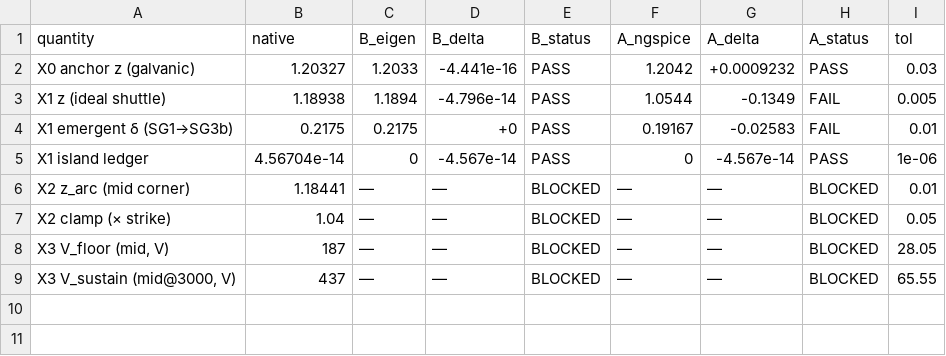
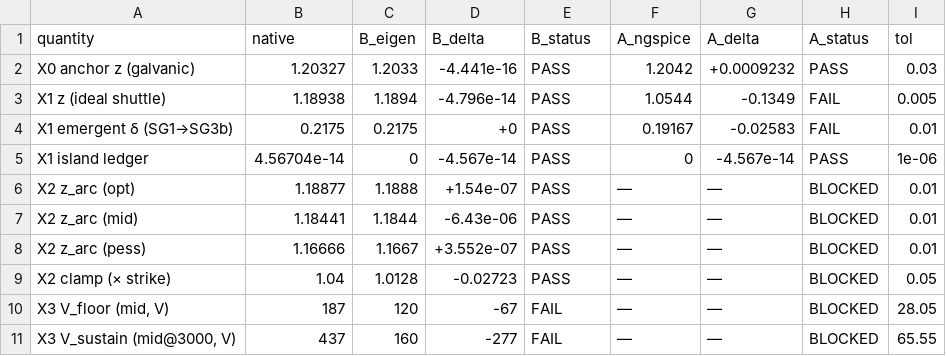
Before and after one commit to ThomasMichaelDave/DCCREG_turbine, a CSV file: xsim_comparison.csv, drawn as a sheet.

```diff
--- a/xsim_comparison.csv
+++ b/xsim_comparison.csv
@@ -5,5 +5,7 @@ X1 emergent δ (SG1→SG3b),0.2175,0.2175,+0,PASS,0.19167,-0.02583,FAIL,0.01
 X1 island ledger,4.56704e-14,0,-4.567e-14,PASS,0,-4.567e-14,PASS,1e-06
-X2 z_arc (mid corner),1.18441,—,—,BLOCKED,—,—,BLOCKED,0.01
-X2 clamp (× strike),1.04,—,—,BLOCKED,—,—,BLOCKED,0.05
-"X3 V_floor (mid, V)",187,—,—,BLOCKED,—,—,BLOCKED,28.05
-"X3 V_sustain (mid@3000, V)",437,—,—,BLOCKED,—,—,BLOCKED,65.55
+X2 z_arc (opt),1.18877,1.1888,+1.54e-07,PASS,—,—,BLOCKED,0.01
+X2 z_arc (mid),1.18441,1.1844,-6.43e-06,PASS,—,—,BLOCKED,0.01
+X2 z_arc (pess),1.16666,1.1667,+3.552e-07,PASS,—,—,BLOCKED,0.01
+X2 clamp (× strike),1.04,1.0128,-0.02723,PASS,—,—,BLOCKED,0.05
+"X3 V_floor (mid, V)",187,120,-67,FAIL,—,—,BLOCKED,28.05
+"X3 V_sustain (mid@3000, V)",437,160,-277,FAIL,—,—,BLOCKED,65.55
```
Also changed, not shown: 7 other files.
